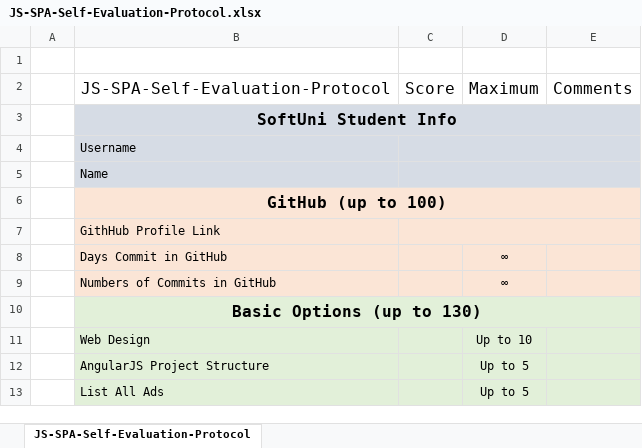
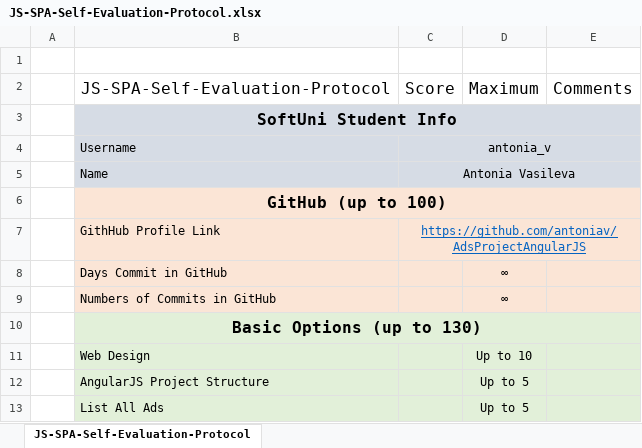
Before and after one commit to antoniav/AdsProjectAngularJS, an Excel workbook: SoftUni-AngularJS-Project/JS-SPA-Self-Evaluation-Protocol.xlsx, sheet JS-SPA-Self-Evaluation-Protocol, drawn as a sheet; only a part is shown; values as stored, in another font and other column widths than the file's, no borders; the diff names each change by its address in the sheet, - before the commit and + after, or states it on an @@ line.

```diff
--- a/SoftUni-AngularJS-Project/JS-SPA-Self-Evaluation-Protocol.xlsx (sheet JS-SPA-Self-Evaluation-Protocol)
+++ b/SoftUni-AngularJS-Project/JS-SPA-Self-Evaluation-Protocol.xlsx (sheet JS-SPA-Self-Evaluation-Protocol)
-C4: (empty)
+C4: antonia_v
-C5: (empty)
+C5: Antonia Vasileva
-C7: (empty)
+C7: https://github.com/antoniav/AdsProjectAngularJS
```
Also changed, not shown: 1 other file.
